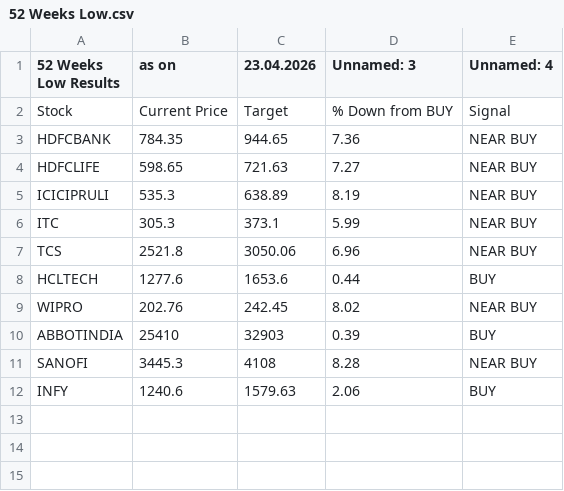
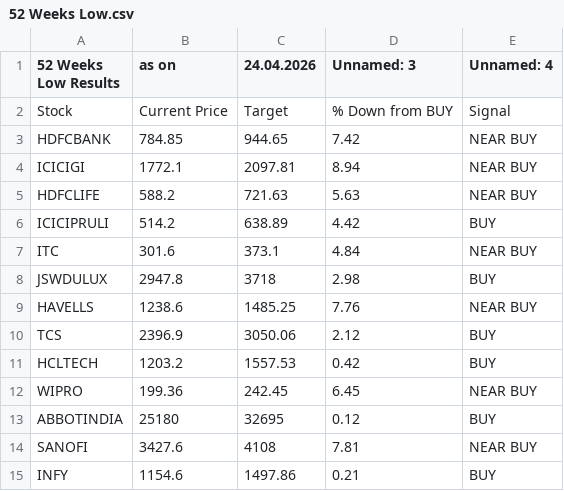
Before and after one commit to mojiburrahaman25/stock-output, a CSV file: 52 Weeks Low.csv, drawn as a sheet.

```diff
--- a/52 Weeks Low.csv
+++ b/52 Weeks Low.csv
@@ -1,12 +1,15 @@
-52 Weeks Low Results,as on,23.04.2026,Unnamed: 3,Unnamed: 4
+52 Weeks Low Results,as on,24.04.2026,Unnamed: 3,Unnamed: 4
 Stock,Current Price,Target,% Down from BUY,Signal
-HDFCBANK,784.35,944.65,7.36,NEAR BUY
-HDFCLIFE,598.65,721.63,7.27,NEAR BUY
-ICICIPRULI,535.3,638.89,8.19,NEAR BUY
-ITC,305.3,373.1,5.99,NEAR BUY
-TCS,2521.8,3050.06,6.96,NEAR BUY
-HCLTECH,1277.6,1653.6,0.44,BUY
-WIPRO,202.76,242.45,8.02,NEAR BUY
-ABBOTINDIA,25410,32903,0.39,BUY
-SANOFI,3445.3,4108,8.28,NEAR BUY
-INFY,1240.6,1579.63,2.06,BUY
+HDFCBANK,784.85,944.65,7.42,NEAR BUY
+ICICIGI,1772.1,2097.81,8.94,NEAR BUY
+HDFCLIFE,588.2,721.63,5.63,NEAR BUY
+ICICIPRULI,514.2,638.89,4.42,BUY
+ITC,301.6,373.1,4.84,NEAR BUY
+JSWDULUX,2947.8,3718,2.98,BUY
+HAVELLS,1238.6,1485.25,7.76,NEAR BUY
+TCS,2396.9,3050.06,2.12,BUY
+HCLTECH,1203.2,1557.53,0.42,BUY
+WIPRO,199.36,242.45,6.45,NEAR BUY
+ABBOTINDIA,25180,32695,0.12,BUY
+SANOFI,3427.6,4108,7.81,NEAR BUY
+INFY,1154.6,1497.86,0.21,BUY
```
Also changed, not shown: BUY List.csv, CUP Pattern.csv, 6 other files.
